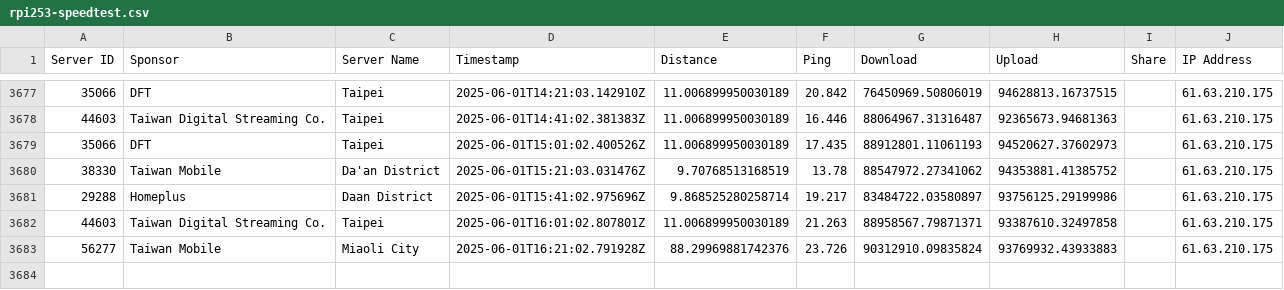
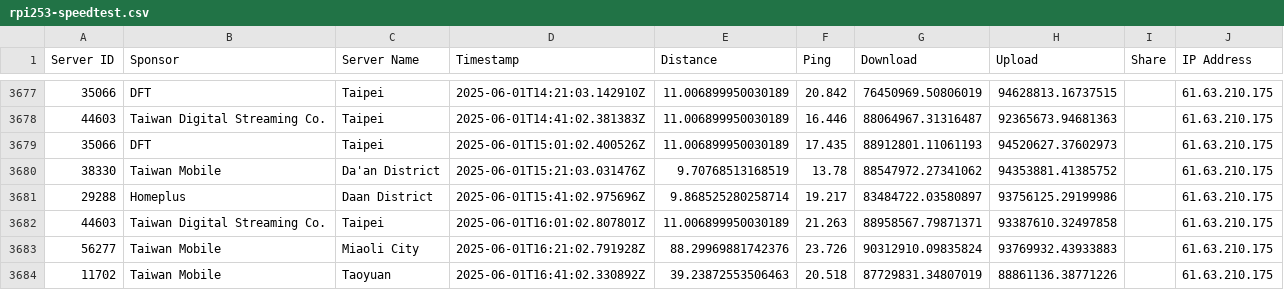
Before and after one commit to gslin/rpi253-speedtest, a CSV file: rpi253-speedtest.csv, drawn as a sheet; only a part is shown, gaps mark what is left out.

Commit message:
chore: add by run.sh.

```diff
--- a/rpi253-speedtest.csv
+++ b/rpi253-speedtest.csv
@@ -3683 +3683,2 @@ Server ID,Sponsor,Server Name,Timestamp,Distance,Ping,Download,Upload,Share,IP A
 56277,Taiwan Mobile,Miaoli City,2025-06-01T16:21:02.791928Z,88.29969881742376,23.726,90312910.09835824,93769932.43933883,,61.63.210.175
+11702,Taiwan Mobile,Taoyuan,2025-06-01T16:41:02.330892Z,39.23872553506463,20.518,87729831.34807019,88861136.38771226,,61.63.210.175
```
